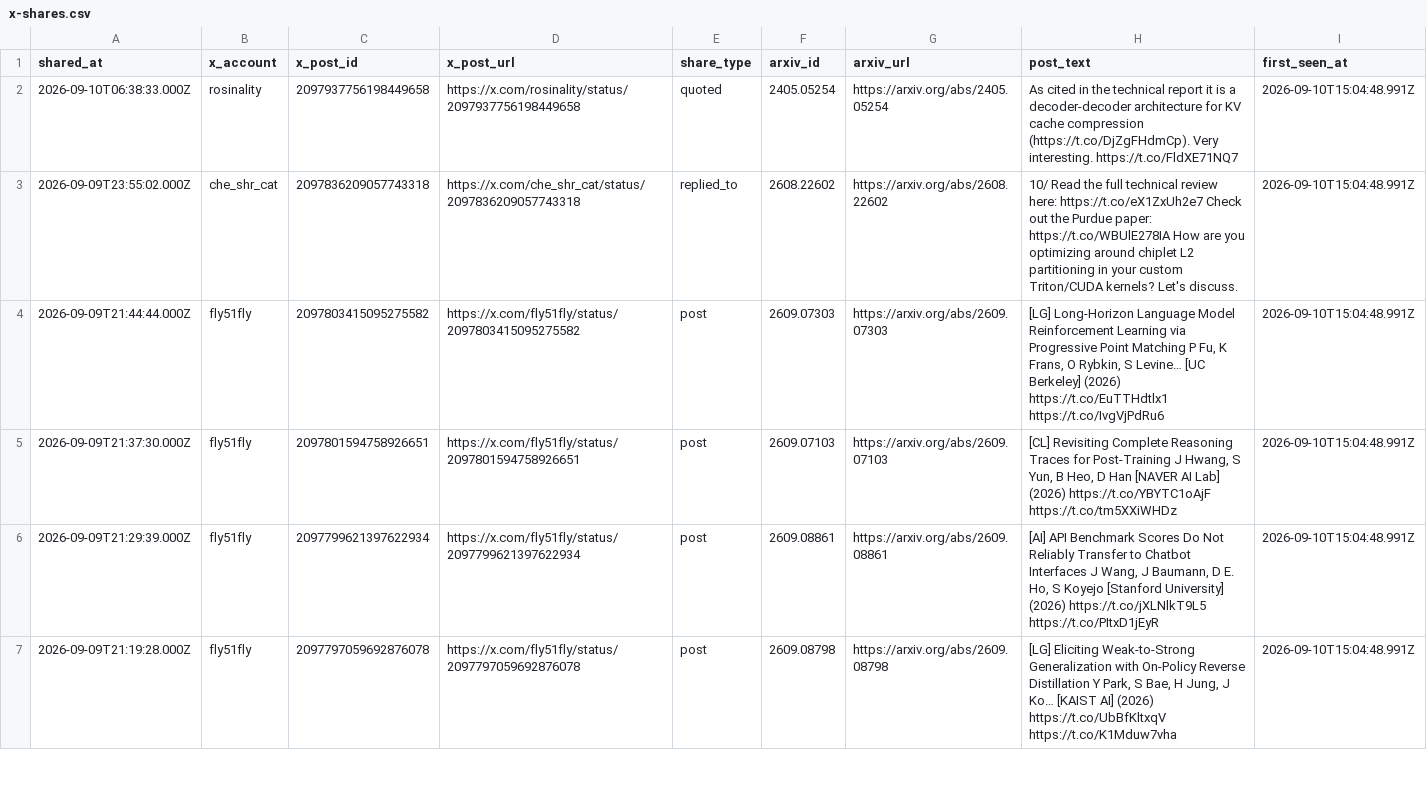
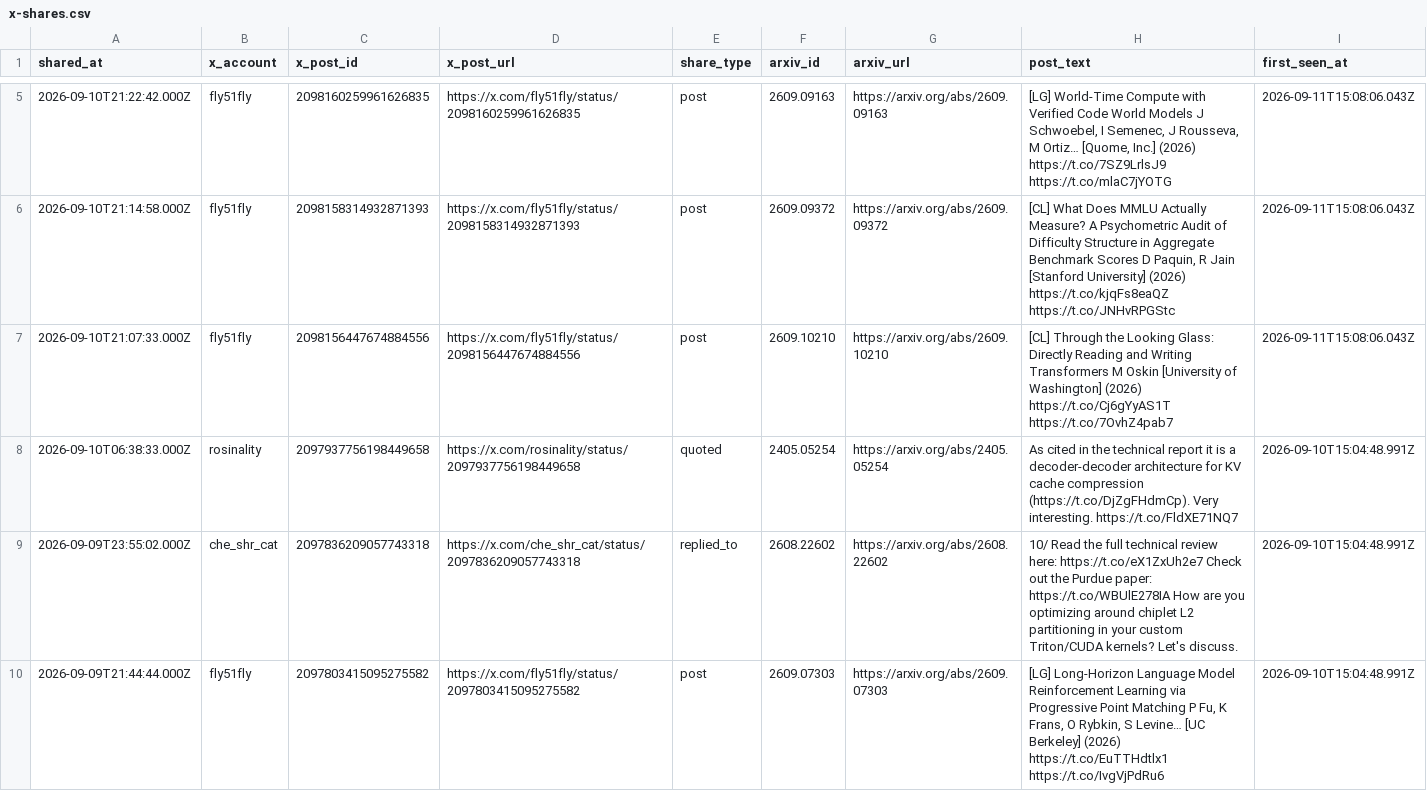
Before and after one commit to enkeejunior1/daily-arxiv, a CSV file: data/x-shares.csv, drawn as a sheet; only a part is shown, gaps mark what is left out; the shorter side is filled out with more unchanged rows; the diff covers the shown part only.

Commit message:
Update tracked X arXiv shares

```diff
--- a/data/x-shares.csv
+++ b/data/x-shares.csv
@@ -2 +5,4 @@
+"2026-09-10T21:22:42.000Z","fly51fly","2098160259961626835","https://x.com/fly51fly/status/2098160259961626835","post","2609.09163","https://arxiv.org/abs/2609.09163","[LG] World-Time Compute with Verified Code World Models J Schwoebel, I Semenec, J Rousseva, M Ortiz… [Quome, Inc.] (2026) https://t.co/7SZ9LrlsJ9 https://t.co/mlaC7jYOTG","2026-09-11T15:08:06.043Z"
+"2026-09-10T21:14:58.000Z","fly51fly","2098158314932871393","https://x.com/fly51fly/status/2098158314932871393","post","2609.09372","https://arxiv.org/abs/2609.09372","[CL] What Does MMLU Actually Measure? A Psychometric Audit of Difficulty Structure in Aggregate Benchmark Scores D Paquin, R Jain [Stanford University] (2026) https://t.co/kjqFs8eaQZ https://t.co/JNHvRPGStc","2026-09-11T15:08:06.043Z"
+"2026-09-10T21:07:33.000Z","fly51fly","2098156447674884556","https://x.com/fly51fly/status/2098156447674884556","post","2609.10210","https://arxiv.org/abs/2609.10210","[CL] Through the Looking Glass: Directly Reading and Writing Transformers M Oskin [University of Washington] (2026) https://t.co/Cj6gYyAS1T https://t.co/7OvhZ4pab7","2026-09-11T15:08:06.043Z"
 "2026-09-10T06:38:33.000Z","rosinality","2097937756198449658","https://x.com/rosinality/status/2097937756198449658","quoted","2405.05254","https://arxiv.org/abs/2405.05254","As cited in the technical report it is a decoder-decoder architecture for KV cache compression (https://t.co/DjZgFHdmCp). Very interesting. https://t.co/FldXE71NQ7","2026-09-10T15:04:48.991Z"
```
Also changed, not shown: 3 added rows elsewhere in this file, 2 other files.
